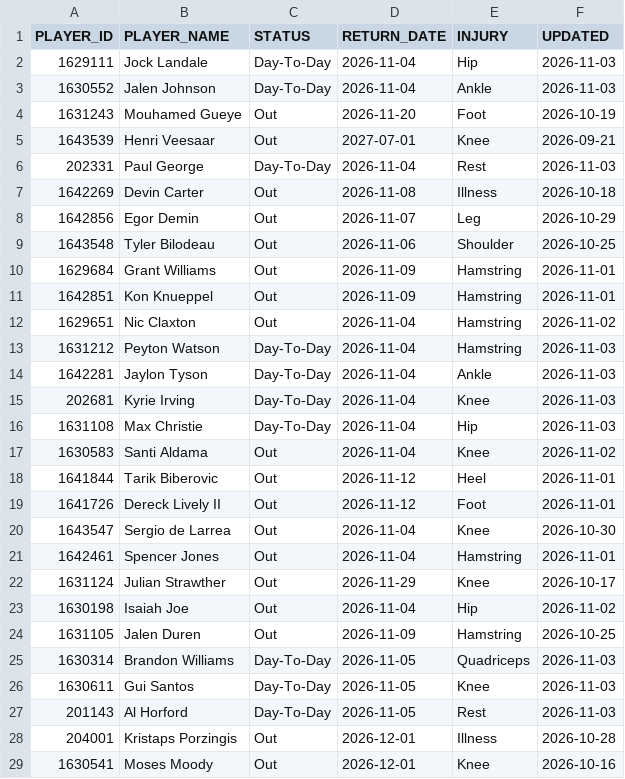
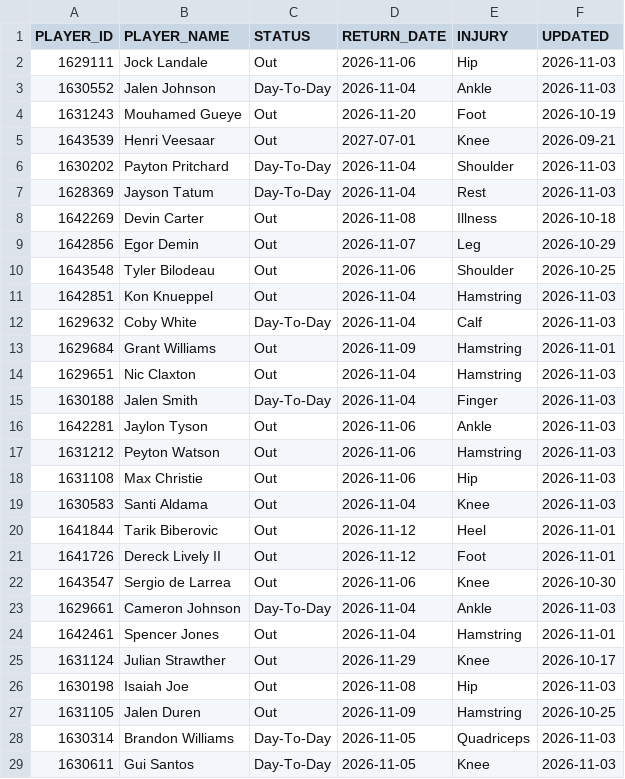
Before and after one commit to ronaldochavez/nba_prediction, a CSV file: data/injuries_2026-27.csv, drawn as a sheet; only a part is shown; the shorter side is filled out with more unchanged rows; the diff covers the shown part only.

Commit message:
Actualizar datos automáticamente (03/11 17:50)

```diff
--- a/data/injuries_2026-27.csv
+++ b/data/injuries_2026-27.csv
@@ -1,3 +1,3 @@
 PLAYER_ID,PLAYER_NAME,STATUS,RETURN_DATE,INJURY,UPDATED
-1629111,Jock Landale,Day-To-Day,2026-11-04,Hip,2026-11-03
+1629111,Jock Landale,Out,2026-11-06,Hip,2026-11-03
 1630552,Jalen Johnson,Day-To-Day,2026-11-04,Ankle,2026-11-03
@@ -5,3 +5,4 @@ PLAYER_ID,PLAYER_NAME,STATUS,RETURN_DATE,INJURY,UPDATED
 1643539,Henri Veesaar,Out,2027-07-01,Knee,2026-09-21
-202331,Paul George,Day-To-Day,2026-11-04,Rest,2026-11-03
+1630202,Payton Pritchard,Day-To-Day,2026-11-04,Shoulder,2026-11-03
+1628369,Jayson Tatum,Day-To-Day,2026-11-04,Rest,2026-11-03
 1642269,Devin Carter,Out,2026-11-08,Illness,2026-10-18
@@ -9,16 +10,18 @@ PLAYER_ID,PLAYER_NAME,STATUS,RETURN_DATE,INJURY,UPDATED
 1643548,Tyler Bilodeau,Out,2026-11-06,Shoulder,2026-10-25
+1642851,Kon Knueppel,Out,2026-11-04,Hamstring,2026-11-03
+1629632,Coby White,Day-To-Day,2026-11-04,Calf,2026-11-03
 1629684,Grant Williams,Out,2026-11-09,Hamstring,2026-11-01
-1642851,Kon Knueppel,Out,2026-11-09,Hamstring,2026-11-01
-1629651,Nic Claxton,Out,2026-11-04,Hamstring,2026-11-02
-1631212,Peyton Watson,Day-To-Day,2026-11-04,Hamstring,2026-11-03
-1642281,Jaylon Tyson,Day-To-Day,2026-11-04,Ankle,2026-11-03
-202681,Kyrie Irving,Day-To-Day,2026-11-04,Knee,2026-11-03
-1631108,Max Christie,Day-To-Day,2026-11-04,Hip,2026-11-03
-1630583,Santi Aldama,Out,2026-11-04,Knee,2026-11-02
+1629651,Nic Claxton,Out,2026-11-04,Hamstring,2026-11-03
+1630188,Jalen Smith,Day-To-Day,2026-11-04,Finger,2026-11-03
+1642281,Jaylon Tyson,Out,2026-11-06,Ankle,2026-11-03
+1631212,Peyton Watson,Out,2026-11-06,Hamstring,2026-11-03
+1631108,Max Christie,Out,2026-11-06,Hip,2026-11-03
+1630583,Santi Aldama,Out,2026-11-04,Knee,2026-11-03
 1641844,Tarik Biberovic,Out,2026-11-12,Heel,2026-11-01
 1641726,Dereck Lively II,Out,2026-11-12,Foot,2026-11-01
-1643547,Sergio de Larrea,Out,2026-11-04,Knee,2026-10-30
+1643547,Sergio de Larrea,Out,2026-11-06,Knee,2026-10-30
+1629661,Cameron Johnson,Day-To-Day,2026-11-04,Ankle,2026-11-03
 1642461,Spencer Jones,Out,2026-11-04,Hamstring,2026-11-01
 1631124,Julian Strawther,Out,2026-11-29,Knee,2026-10-17
-1630198,Isaiah Joe,Out,2026-11-04,Hip,2026-11-02
+1630198,Isaiah Joe,Out,2026-11-08,Hip,2026-11-03
 1631105,Jalen Duren,Out,2026-11-09,Hamstring,2026-10-25
```
Also changed, not shown: 6 added rows, 6 removed rows, 1 moved row and 8 edited cells elsewhere in this file.
